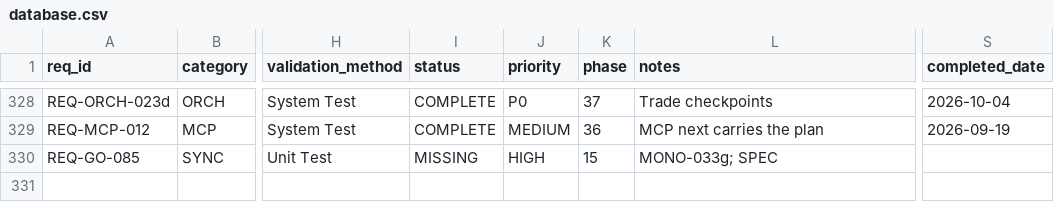
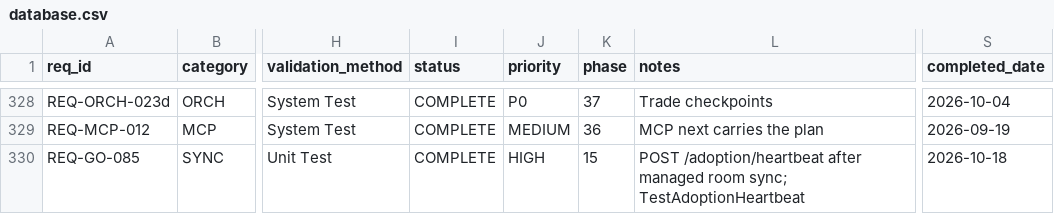
Before and after one commit to rtmx-ai/rtmx, a CSV file: .rtmx/database.csv, drawn as a sheet; only a part is shown, gaps mark what is left out; the diff names each change by its address in the sheet, - before the commit and + after, or states it on an @@ line.

```diff
--- a/.rtmx/database.csv
+++ b/.rtmx/database.csv
-I330 (status): MISSING
+I330 (status): COMPLETE
-L330 (notes): MONO-033g; SPEC
+L330 (notes): POST /adoption/heartbeat after managed room sync; TestAdoptionHeartbeat
-S330 (completed_date): (empty)
+S330 (completed_date): 2026-10-18
```
Also changed, not shown: 4 other files.
